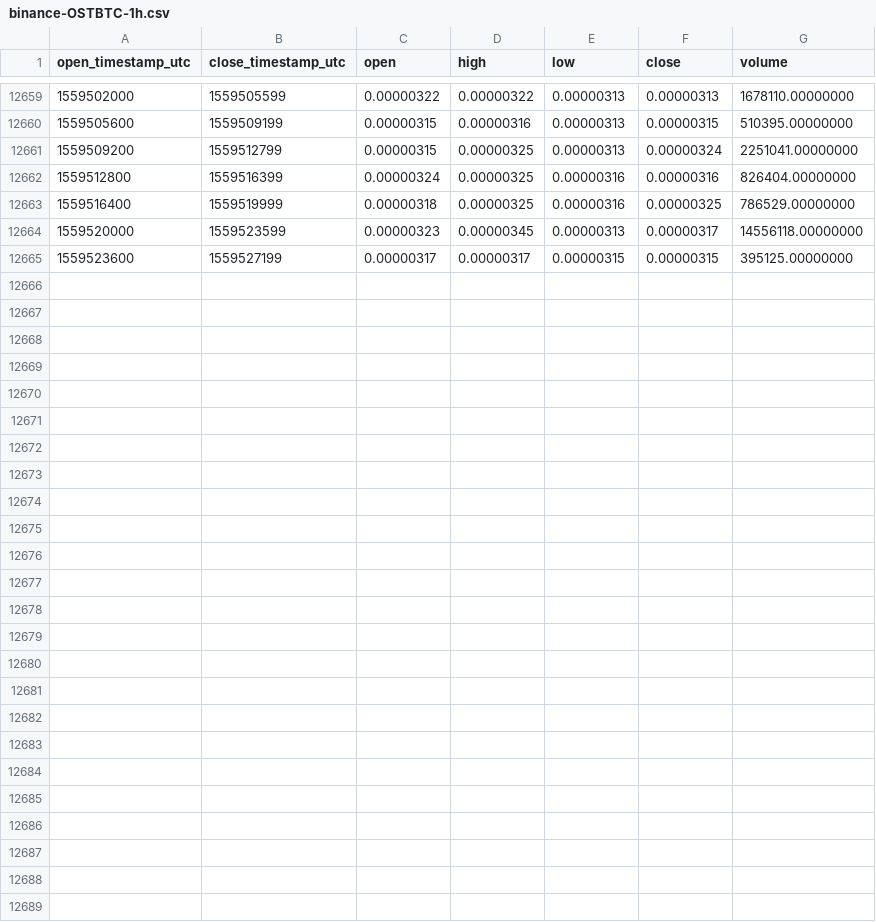
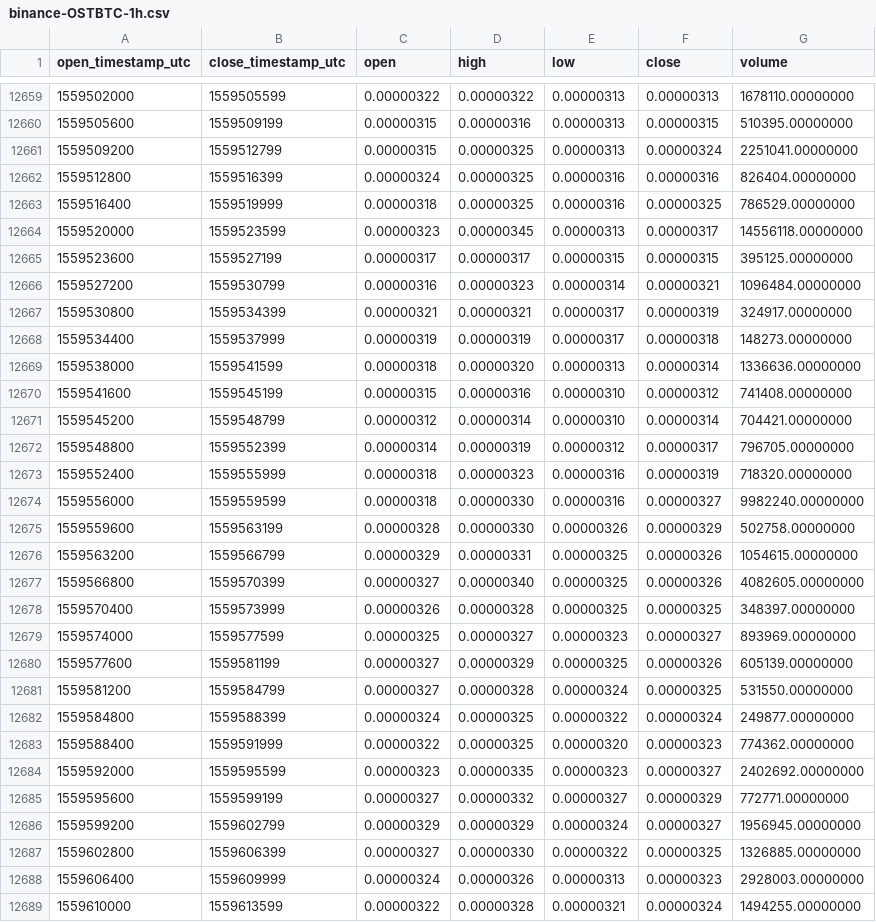
Before and after one commit to cryptobigbro/binance-OSTBTC, a CSV file: binance-OSTBTC-1h.csv, drawn as a sheet; only a part is shown, gaps mark what is left out; the diff names each change by its address in the sheet, - before the commit and + after, or states it on an @@ line.

Commit message:
Update OHLCV data.

```diff
--- a/binance-OSTBTC-1h.csv
+++ b/binance-OSTBTC-1h.csv
+row 12666: 1559527200 | 1559530799 | 0.00000316 | 0.00000323 | 0.00000314 | 0.00000321 | 1096484.00000000
+row 12667: 1559530800 | 1559534399 | 0.00000321 | 0.00000321 | 0.00000317 | 0.00000319 | 324917.00000000
+row 12668: 1559534400 | 1559537999 | 0.00000319 | 0.00000319 | 0.00000317 | 0.00000318 | 148273.00000000
+row 12669: 1559538000 | 1559541599 | 0.00000318 | 0.00000320 | 0.00000313 | 0.00000314 | 1336636.00000000
+row 12670: 1559541600 | 1559545199 | 0.00000315 | 0.00000316 | 0.00000310 | 0.00000312 | 741408.00000000
+row 12671: 1559545200 | 1559548799 | 0.00000312 | 0.00000314 | 0.00000310 | 0.00000314 | 704421.00000000
+row 12672: 1559548800 | 1559552399 | 0.00000314 | 0.00000319 | 0.00000312 | 0.00000317 | 796705.00000000
+row 12673: 1559552400 | 1559555999 | 0.00000318 | 0.00000323 | 0.00000316 | 0.00000319 | 718320.00000000
+row 12674: 1559556000 | 1559559599 | 0.00000318 | 0.00000330 | 0.00000316 | 0.00000327 | 9982240.00000000
+row 12675: 1559559600 | 1559563199 | 0.00000328 | 0.00000330 | 0.00000326 | 0.00000329 | 502758.00000000
+row 12676: 1559563200 | 1559566799 | 0.00000329 | 0.00000331 | 0.00000325 | 0.00000326 | 1054615.00000000
+row 12677: 1559566800 | 1559570399 | 0.00000327 | 0.00000340 | 0.00000325 | 0.00000326 | 4082605.00000000
+row 12678: 1559570400 | 1559573999 | 0.00000326 | 0.00000328 | 0.00000325 | 0.00000325 | 348397.00000000
+row 12679: 1559574000 | 1559577599 | 0.00000325 | 0.00000327 | 0.00000323 | 0.00000327 | 893969.00000000
+row 12680: 1559577600 | 1559581199 | 0.00000327 | 0.00000329 | 0.00000325 | 0.00000326 | 605139.00000000
+row 12681: 1559581200 | 1559584799 | 0.00000327 | 0.00000328 | 0.00000324 | 0.00000325 | 531550.00000000
+row 12682: 1559584800 | 1559588399 | 0.00000324 | 0.00000325 | 0.00000322 | 0.00000324 | 249877.00000000
+row 12683: 1559588400 | 1559591999 | 0.00000322 | 0.00000325 | 0.00000320 | 0.00000323 | 774362.00000000
+row 12684: 1559592000 | 1559595599 | 0.00000323 | 0.00000335 | 0.00000323 | 0.00000327 | 2402692.00000000
+row 12685: 1559595600 | 1559599199 | 0.00000327 | 0.00000332 | 0.00000327 | 0.00000329 | 772771.00000000
+row 12686: 1559599200 | 1559602799 | 0.00000329 | 0.00000329 | 0.00000324 | 0.00000327 | 1956945.00000000
+row 12687: 1559602800 | 1559606399 | 0.00000327 | 0.00000330 | 0.00000322 | 0.00000325 | 1326885.00000000
+row 12688: 1559606400 | 1559609999 | 0.00000324 | 0.00000326 | 0.00000313 | 0.00000323 | 2928003.00000000
+row 12689: 1559610000 | 1559613599 | 0.00000322 | 0.00000328 | 0.00000321 | 0.00000324 | 1494255.00000000
```
Also changed, not shown: binance-OSTBTC-1d.csv.
